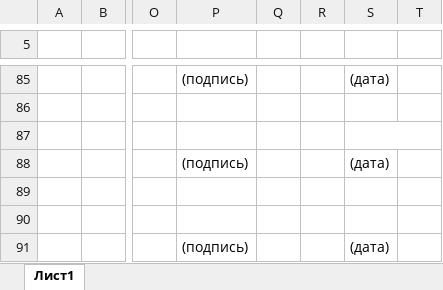
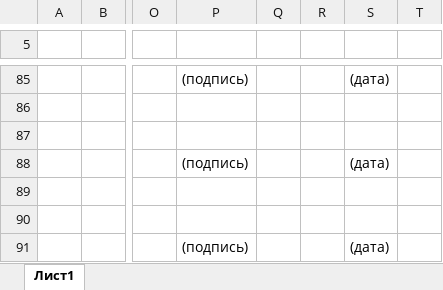
Before and after one commit to User8755/techoavia-roman-backend, an Excel workbook: mapOPR.xlsx, sheet Лист1, drawn as a sheet; only a part is shown, gaps mark what is left out; values as stored, in another font and other column widths than the file's, no borders; the diff names each change by its address in the sheet, - before the commit and + after, or states it on an @@ line.

Commit message:
fix mapOpr

```diff
--- a/mapOPR.xlsx (sheet Лист1)
+++ b/mapOPR.xlsx (sheet Лист1)
-S87:T87 merged
```
